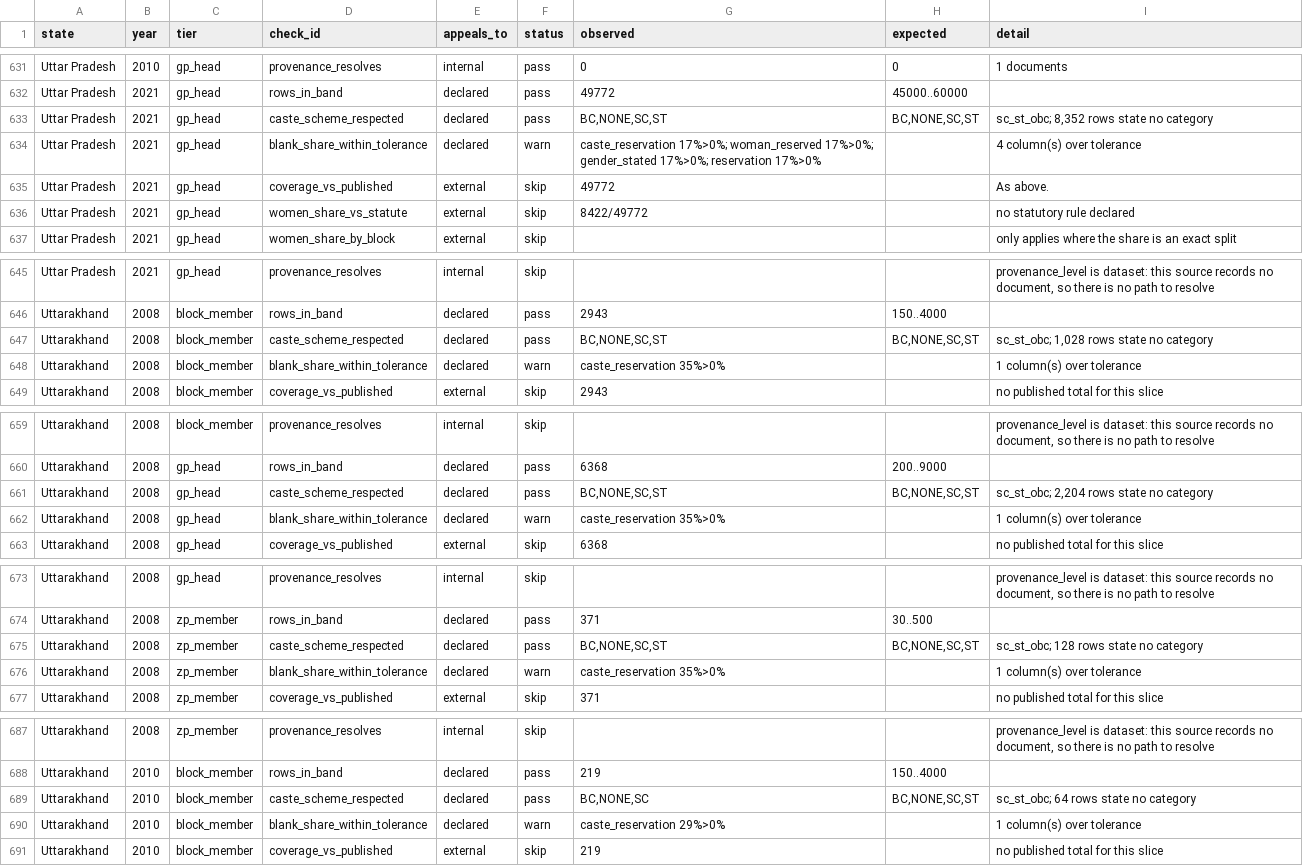
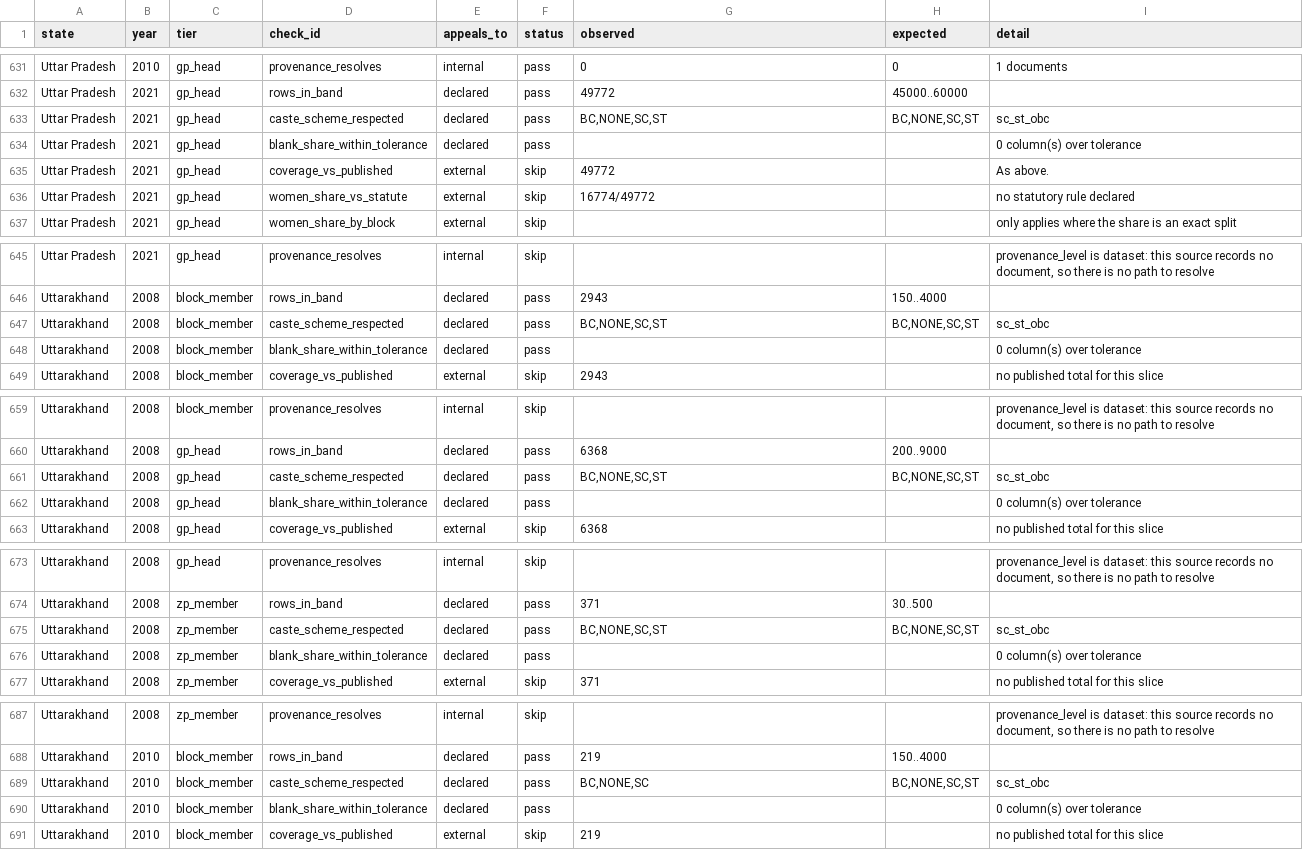
Before and after one commit to in-rolls/local_reservations, a CSV file: data/stats/slice_checks.csv, drawn as a sheet; only a part is shown, gaps mark what is left out; the diff covers the shown part only.

Commit message:
A bare gender is a reservation, and 117,846 rows were reading as none
The same fact in four spellings got two answers. `CODES` knew "Woman" and
returned NONE; nothing knew "Female", "महिला" or "म्हिला", so caste_of returned
None for them - and the adapters, seeing no caste, blanked the *whole*
reservation rather than the caste alone.

  Uttar Pradesh 2005      11,166 seats
  Uttar Pradesh 2010       8,402 seats
  Uttar Pradesh 2021      62,917 candidate rows
  Uttarakhand            35,361 candidate rows

Every one of those seats is reserved for a woman and unreserved by caste, and
the source says so in one word. They read as "no reservation stated". Nothing
caught it: the row counts were right, reconcile balanced, and the two checks
that would have noticed - caste_scheme_respected and label_agrees - had been
taught a fortnight earlier to ignore blanks, for Bihar's 328 genuinely unstated
rows. That tolerance is still correct and it is what hid this.

The rule now lives in normalize, where the answer is decided once: a cell that
states a gender and no caste is an unreserved seat reserved for a woman. It runs
only where no caste matched, so it cannot reach back and change one that did.

What moved:

  Uttarakhand   blank caste 35,361 -> 0;      women-reserved now 49.9%
                (the statute reserves 50%)
  Uttar Pradesh blank caste 20,901 -> 1,333;  women-reserved now 37.4%
                (the remaining 1,333 are the "Unknown" the scan lost)

  worklist      gender_not_stated  31,466 -> 3,546 rows
                open gaps overall  67,355 -> 39,435 rows, down 41%
  checks        16 warnings became passes - women_share_vs_statute had been
                measuring a share diluted by rows whose gender was thrown away

61 slices, 854 checks, 0 failures. 282 tests.

```diff
--- a/data/stats/slice_checks.csv
+++ b/data/stats/slice_checks.csv
@@ -632,6 +632,6 @@ Uttar Pradesh,2010,gp_head,provenance_resolves,internal,pass,0,0,1 documents
 Uttar Pradesh,2021,gp_head,rows_in_band,declared,pass,49772,45000..60000,
-Uttar Pradesh,2021,gp_head,caste_scheme_respected,declared,pass,"BC,NONE,SC,ST","BC,NONE,SC,ST","sc_st_obc; 8,352 rows state no category"
-Uttar Pradesh,2021,gp_head,blank_share_within_tolerance,declared,warn,caste_reservation 17%>0%; woman_reserved 17%>0%; gender_stated 17%>0%; reservation 17%>0%,,4 column(s) over tolerance
+Uttar Pradesh,2021,gp_head,caste_scheme_respected,declared,pass,"BC,NONE,SC,ST","BC,NONE,SC,ST",sc_st_obc
+Uttar Pradesh,2021,gp_head,blank_share_within_tolerance,declared,pass,,,0 column(s) over tolerance
 Uttar Pradesh,2021,gp_head,coverage_vs_published,external,skip,49772,,As above.
-Uttar Pradesh,2021,gp_head,women_share_vs_statute,external,skip,8422/49772,,no statutory rule declared
+Uttar Pradesh,2021,gp_head,women_share_vs_statute,external,skip,16774/49772,,no statutory rule declared
 Uttar Pradesh,2021,gp_head,women_share_by_block,external,skip,,,only applies where the share is an exact split
@@ -646,4 +646,4 @@ Uttar Pradesh,2021,gp_head,provenance_resolves,internal,skip,,,"provenance_level
 Uttarakhand,2008,block_member,rows_in_band,declared,pass,2943,150..4000,
-Uttarakhand,2008,block_member,caste_scheme_respected,declared,pass,"BC,NONE,SC,ST","BC,NONE,SC,ST","sc_st_obc; 1,028 rows state no category"
-Uttarakhand,2008,block_member,blank_share_within_tolerance,declared,warn,caste_reservation 35%>0%,,1 column(s) over tolerance
+Uttarakhand,2008,block_member,caste_scheme_respected,declared,pass,"BC,NONE,SC,ST","BC,NONE,SC,ST",sc_st_obc
+Uttarakhand,2008,block_member,blank_share_within_tolerance,declared,pass,,,0 column(s) over tolerance
 Uttarakhand,2008,block_member,coverage_vs_published,external,skip,2943,,no published total for this slice
@@ -660,4 +660,4 @@ Uttarakhand,2008,block_member,provenance_resolves,internal,skip,,,"provenance_le
 Uttarakhand,2008,gp_head,rows_in_band,declared,pass,6368,200..9000,
-Uttarakhand,2008,gp_head,caste_scheme_respected,declared,pass,"BC,NONE,SC,ST","BC,NONE,SC,ST","sc_st_obc; 2,204 rows state no category"
-Uttarakhand,2008,gp_head,blank_share_within_tolerance,declared,warn,caste_reservation 35%>0%,,1 column(s) over tolerance
+Uttarakhand,2008,gp_head,caste_scheme_respected,declared,pass,"BC,NONE,SC,ST","BC,NONE,SC,ST",sc_st_obc
+Uttarakhand,2008,gp_head,blank_share_within_tolerance,declared,pass,,,0 column(s) over tolerance
 Uttarakhand,2008,gp_head,coverage_vs_published,external,skip,6368,,no published total for this slice
@@ -674,4 +674,4 @@ Uttarakhand,2008,gp_head,provenance_resolves,internal,skip,,,"provenance_level i
 Uttarakhand,2008,zp_member,rows_in_band,declared,pass,371,30..500,
-Uttarakhand,2008,zp_member,caste_scheme_respected,declared,pass,"BC,NONE,SC,ST","BC,NONE,SC,ST",sc_st_obc; 128 rows state no category
-Uttarakhand,2008,zp_member,blank_share_within_tolerance,declared,warn,caste_reservation 35%>0%,,1 column(s) over tolerance
+Uttarakhand,2008,zp_member,caste_scheme_respected,declared,pass,"BC,NONE,SC,ST","BC,NONE,SC,ST",sc_st_obc
+Uttarakhand,2008,zp_member,blank_share_within_tolerance,declared,pass,,,0 column(s) over tolerance
 Uttarakhand,2008,zp_member,coverage_vs_published,external,skip,371,,no published total for this slice
@@ -688,4 +688,4 @@ Uttarakhand,2008,zp_member,provenance_resolves,internal,skip,,,"provenance_level
 Uttarakhand,2010,block_member,rows_in_band,declared,pass,219,150..4000,
-Uttarakhand,2010,block_member,caste_scheme_respected,declared,pass,"BC,NONE,SC","BC,NONE,SC,ST",sc_st_obc; 64 rows state no category
-Uttarakhand,2010,block_member,blank_share_within_tolerance,declared,warn,caste_reservation 29%>0%,,1 column(s) over tolerance
+Uttarakhand,2010,block_member,caste_scheme_respected,declared,pass,"BC,NONE,SC","BC,NONE,SC,ST",sc_st_obc
+Uttarakhand,2010,block_member,blank_share_within_tolerance,declared,pass,,,0 column(s) over tolerance
 Uttarakhand,2010,block_member,coverage_vs_published,external,skip,219,,no published total for this slice
```
Also changed, not shown: 50 edited cells elsewhere in this file, data/stats/slice_stats.csv, data/stats/state_stats.csv, 15 other files.
